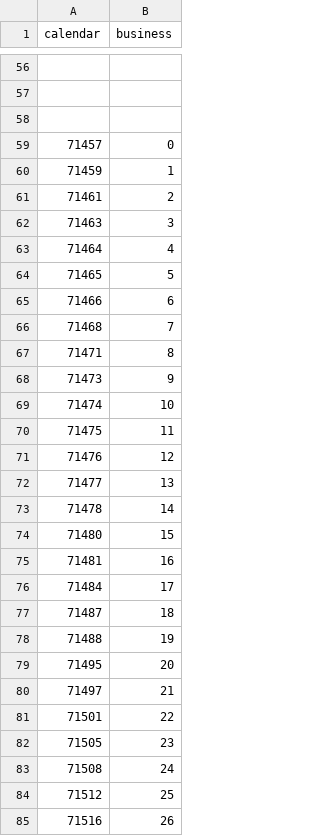
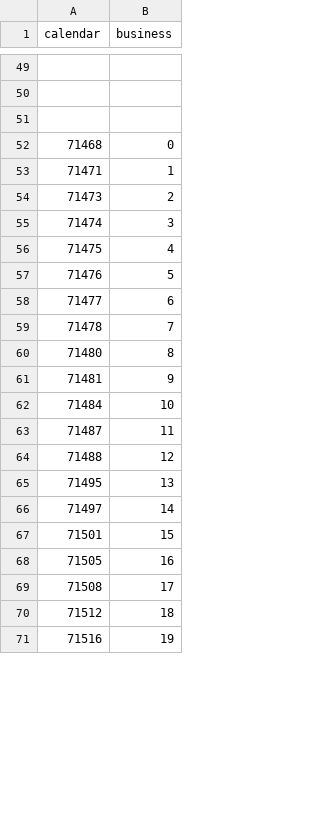
Before and after one commit to aprwebmaster/aprzendeskdata, a CSV file: eliseReplyTimeData.csv, drawn as a sheet; only a part is shown, gaps mark what is left out; the diff covers the shown part only.

```diff
--- a/eliseReplyTimeData.csv
+++ b/eliseReplyTimeData.csv
@@ -58,28 +51,21 @@ calendar,business
 ,
-71457,0
-71459,1
-71461,2
-71463,3
-71464,4
-71465,5
-71466,6
-71468,7
-71471,8
-71473,9
-71474,10
-71475,11
-71476,12
-71477,13
-71478,14
-71480,15
-71481,16
-71484,17
-71487,18
-71488,19
-71495,20
-71497,21
-71501,22
-71505,23
-71508,24
-71512,25
-71516,26
+71468,0
+71471,1
+71473,2
+71474,3
+71475,4
+71476,5
+71477,6
+71478,7
+71480,8
+71481,9
+71484,10
+71487,11
+71488,12
+71495,13
+71497,14
+71501,15
+71505,16
+71508,17
+71512,18
+71516,19
```
Also changed, not shown: 7 removed rows and 30 edited cells elsewhere in this file, edgarReplyTimeData.csv, morganReplyTimeData.csv, 4 other files.
